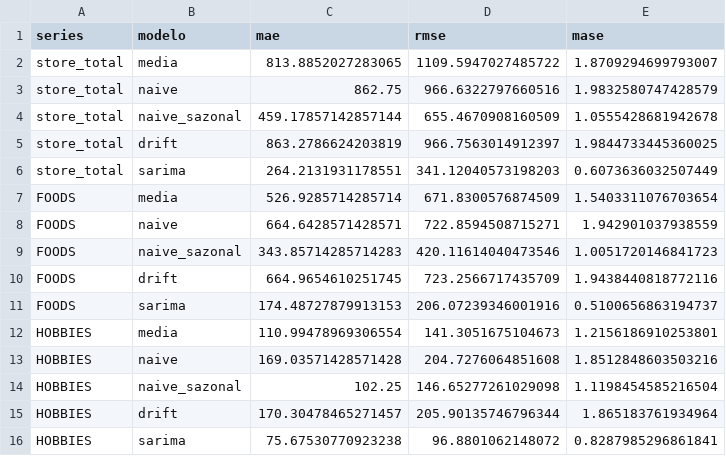
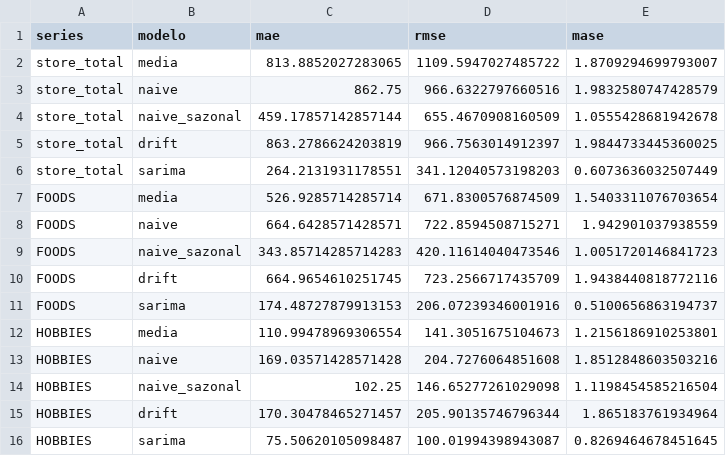
Before and after one commit to mistercapote/time-series-a2-2026, a CSV file: resultados/metricas.csv, drawn as a sheet; removed rows and columns are numbered as before the commit, all else as after; the diff names each change by its address in the sheet, - before the commit and + after, or states it on an @@ line.

```diff
--- a/resultados/metricas.csv
+++ b/resultados/metricas.csv
-row 16: HOBBIES | sarima | 75.67530770923238 | 96.8801062148072 | 0.8287985296861841
+row 16: HOBBIES | sarima | 75.50620105098487 | 100.01994398943087 | 0.8269464678451645
```
Also changed, not shown: resultados/previsoes_validacao.csv, 2 other files.
